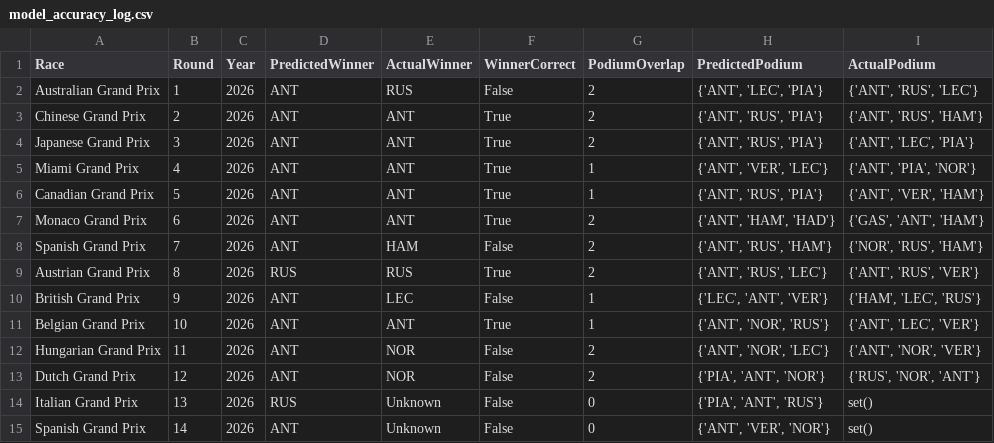
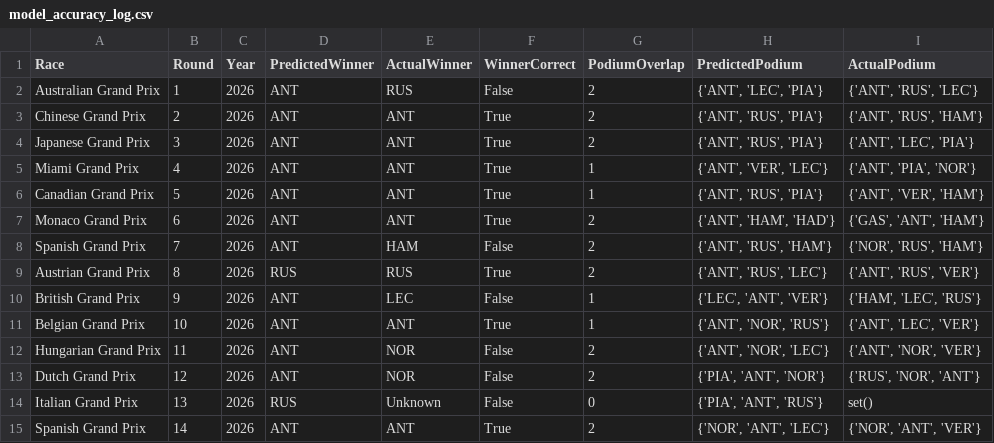
Before and after one commit to Raina-Mangat/Pitwall2026, a CSV file: model_accuracy_log.csv, drawn as a sheet.

```diff
--- a/model_accuracy_log.csv
+++ b/model_accuracy_log.csv
@@ -14,2 +14,2 @@ Dutch Grand Prix,12,2026,ANT,NOR,False,2,"{'PIA', 'ANT', 'NOR'}","{'RUS', 'NOR',
 Italian Grand Prix,13,2026,RUS,Unknown,False,0,"{'PIA', 'ANT', 'RUS'}",set()
-Spanish Grand Prix,14,2026,ANT,Unknown,False,0,"{'ANT', 'VER', 'NOR'}",set()
+Spanish Grand Prix,14,2026,ANT,ANT,True,2,"{'NOR', 'ANT', 'LEC'}","{'NOR', 'ANT', 'VER'}"
```
Also changed, not shown: predictions/14_Spanish_Grand_Prix_2026.csv, 2 other files.
